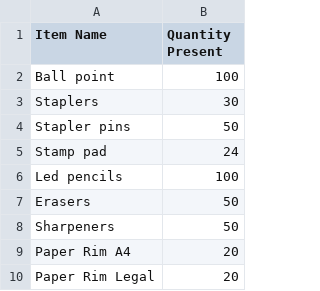
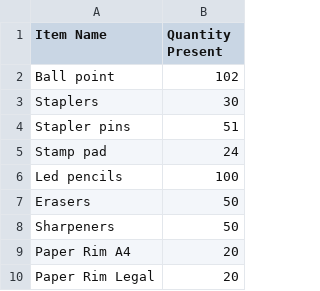
Before and after one commit to RKPasha/ProcurementManagementSystem, a CSV file: ProcurementManagementSystem/Inventory.csv, drawn as a sheet; only a part is shown.

Commit message:
Inventory Manage

```diff
--- a/ProcurementManagementSystem/Inventory.csv
+++ b/ProcurementManagementSystem/Inventory.csv
@@ -1,5 +1,5 @@
 Item Name,Quantity Present
-Ball point,100
+Ball point,102
 Staplers,30
-Stapler pins,50
+Stapler pins,51
 Stamp pad,24
```
Also changed, not shown: 4 other files.
